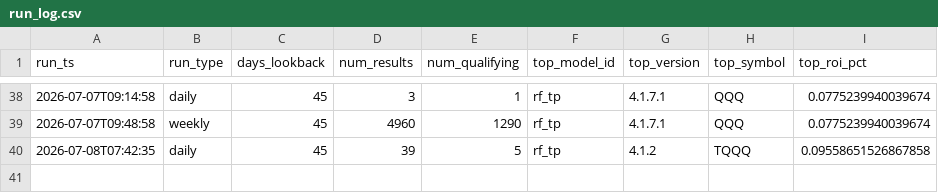
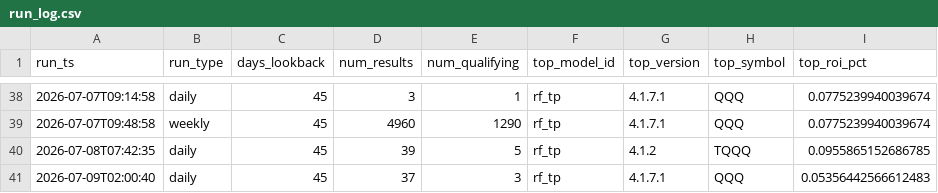
Before and after one commit to tenex-lab/tenex-lab.github.io, a CSV file: registry/run_log.csv, drawn as a sheet; only a part is shown, gaps mark what is left out.

Commit message:
Daily run: 20260709

```diff
--- a/registry/run_log.csv
+++ b/registry/run_log.csv
@@ -39,2 +39,3 @@ run_ts,run_type,days_lookback,num_results,num_qualifying,top_model_id,top_versio
 2026-07-07T09:48:58,weekly,45,4960,1290,rf_tp,4.1.7.1,QQQ,0.0775239940039674
-2026-07-08T07:42:35,daily,45,39,5,rf_tp,4.1.2,TQQQ,0.09558651526867858
+2026-07-08T07:42:35,daily,45,39,5,rf_tp,4.1.2,TQQQ,0.0955865152686785
+2026-07-09T02:00:40,daily,45,37,3,rf_tp,4.1.7.1,QQQ,0.05356442566612483
```
Also changed, not shown: 1 other file.
